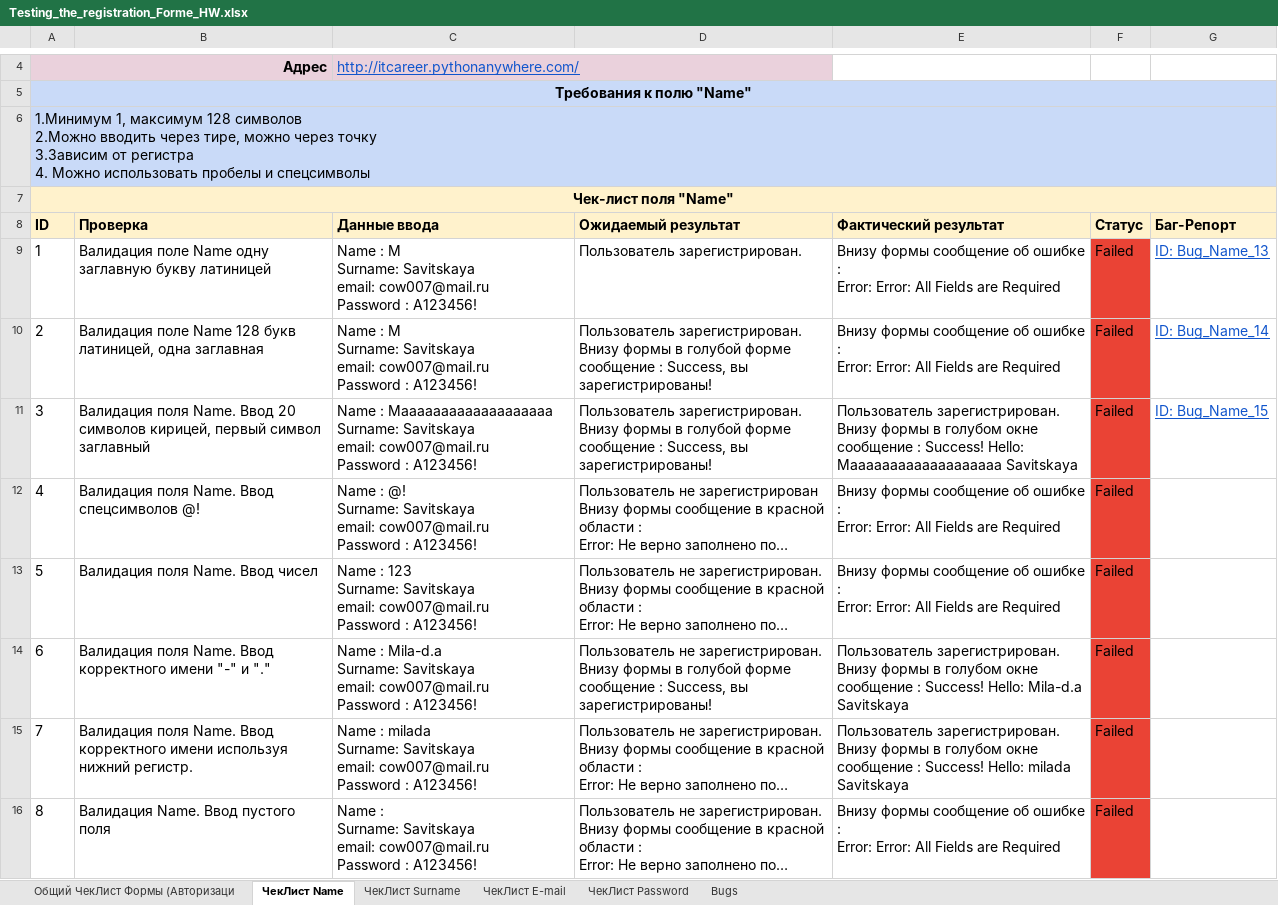
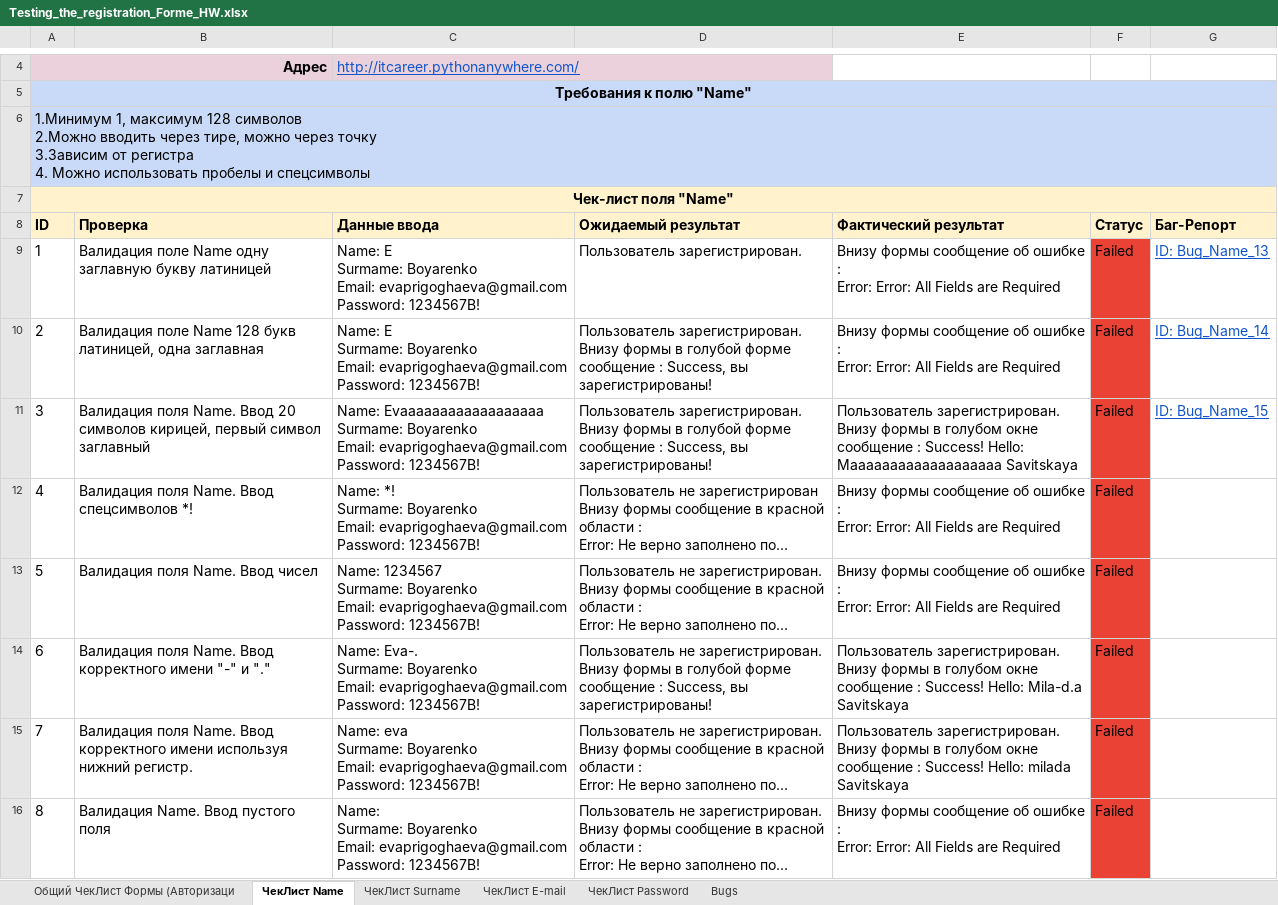
Before and after one commit to YauheniyaBayaranka/Testing_the_registration_Form-, an Excel workbook: Testing_the_registration_Formе_HW.xlsx, sheet ЧекЛист Name, drawn as a sheet; only a part is shown, gaps mark what is left out; long unchanged cells end in …; values as stored, in another font and other column widths than the file's, no borders; charts and pictures not drawn; ↵ is a line break in a cell; the diff covers the shown part only; the diff names each change by its address in the sheet, - before the commit and + after, or states it on an @@ line.

```diff
--- a/Testing_the_registration_Formе_HW.xlsx (sheet ЧекЛист Name)
+++ b/Testing_the_registration_Formе_HW.xlsx (sheet ЧекЛист Name)
-C9:C10 (Данные ввода): Name : M ↵ Surname: Savitskaya ↵ email: cow007@mail.ru ↵ Password : A123456!
+C9:C10 (Данные ввода): Name: E ↵ Surmame: Boyarenko ↵ Email: evaprigoghaeva@gmail.com ↵ Password: 1234567B!
-C11 (Данные ввода): Name : Maaaaaaaaaaaaaaaaaaa ↵ Surname: Savitskaya ↵ email: cow007@mail.ru ↵ Password : A123456!
+C11 (Данные ввода): Name: Evaaaaaaaaaaaaaaaaaa ↵ Surmame: Boyarenko ↵ Email: evaprigoghaeva@gmail.com ↵ Password: 1234567B!
-B12 (Проверка): Валидация поля Name. Ввод спецсимволов @!
+B12 (Проверка): Валидация поля Name. Ввод спецсимволов *!
-C12 (Данные ввода): Name : @! ↵ Surname: Savitskaya ↵ email: cow007@mail.ru ↵ Password : A123456!
+C12 (Данные ввода): Name: *! ↵ Surmame: Boyarenko ↵ Email: evaprigoghaeva@gmail.com ↵ Password: 1234567B!
-C13 (Данные ввода): Name : 123 ↵ Surname: Savitskaya ↵ email: cow007@mail.ru ↵ Password : A123456!
+C13 (Данные ввода): Name: 1234567 ↵ Surmame: Boyarenko ↵ Email: evaprigoghaeva@gmail.com ↵ Password: 1234567B!
-C14 (Данные ввода): Name : Mila-d.a ↵ Surname: Savitskaya ↵ email: cow007@mail.ru ↵ Password : A123456!
+C14 (Данные ввода): Name: Eva-. ↵ Surmame: Boyarenko ↵ Email: evaprigoghaeva@gmail.com ↵ Password: 1234567B!
-C15 (Данные ввода): Name : milada ↵ Surname: Savitskaya ↵ email: cow007@mail.ru ↵ Password : A123456!
+C15 (Данные ввода): Name: eva ↵ Surmame: Boyarenko ↵ Email: evaprigoghaeva@gmail.com ↵ Password: 1234567B!
-C16 (Данные ввода): Name : ↵ Surname: Savitskaya ↵ email: cow007@mail.ru ↵ Password : A123456!
+C16 (Данные ввода): Name: ↵ Surmame: Boyarenko ↵ Email: evaprigoghaeva@gmail.com ↵ Password: 1234567B!
```
Also changed, not shown: 10 edited cells and cell formats elsewhere in this sheet, sheet ЧекЛист E-mail, sheet ЧекЛист Surname, sheet Общий ЧекЛист Формы (Авторизаци, sheet ЧекЛист Password.
